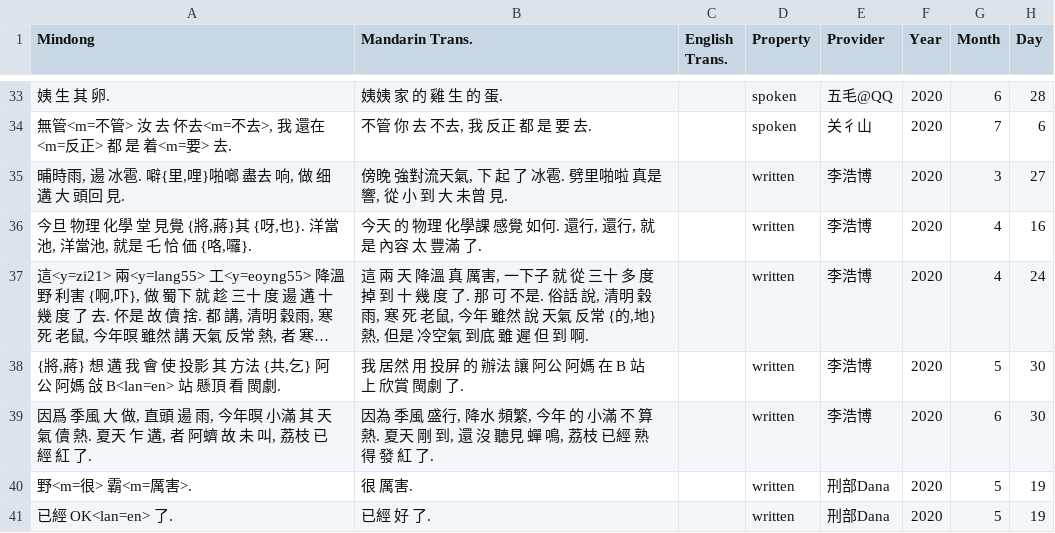
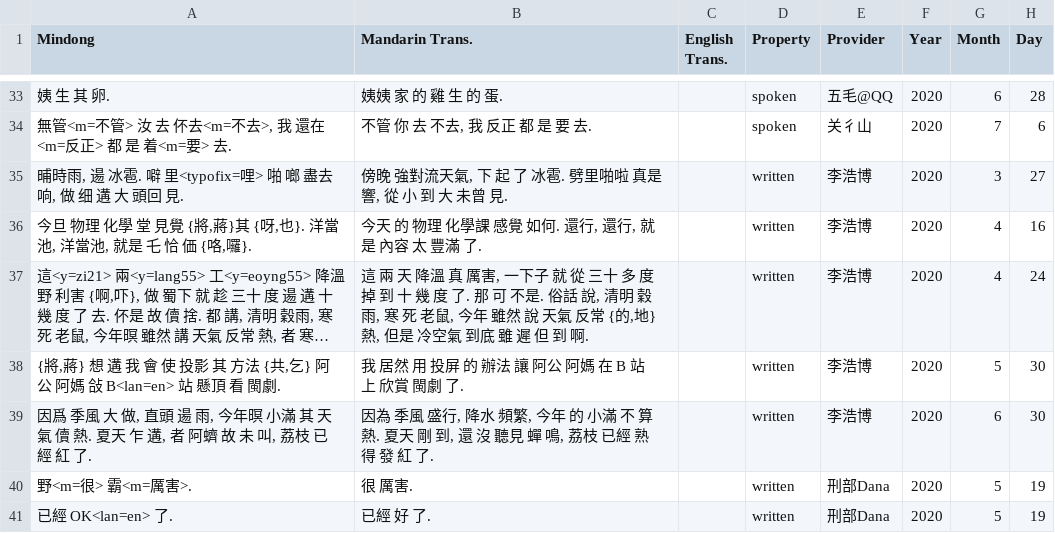
Before and after one commit to MindongLab/cdo-corpus, a TSV file: plaintext/sentences.tsv, drawn as a sheet; only a part is shown, gaps mark what is left out; long unchanged cells end in …; the diff names each change by its address in the sheet, - before the commit and + after, or states it on an @@ line.

Commit message:
Update sentences.tsv

```diff
--- a/plaintext/sentences.tsv
+++ b/plaintext/sentences.tsv
-A35 (Mindong): 晡時雨, 逿 冰雹. 噼{里,哩}啪啷 盡去 响, 做 细 遘 大 頭回 見.
+A35 (Mindong): 晡時雨, 逿 冰雹. 噼 里<typofix=哩> 啪 啷 盡去 响, 做 细 遘 大 頭回 見.
```
